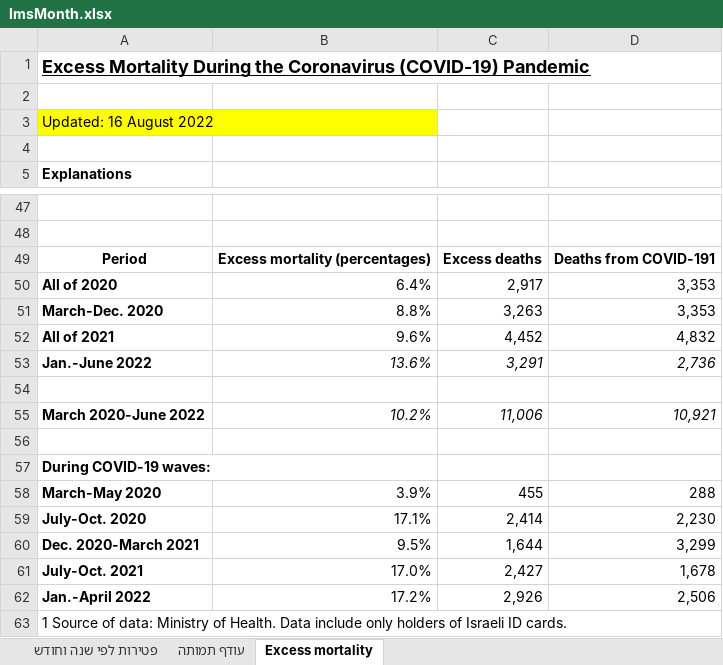
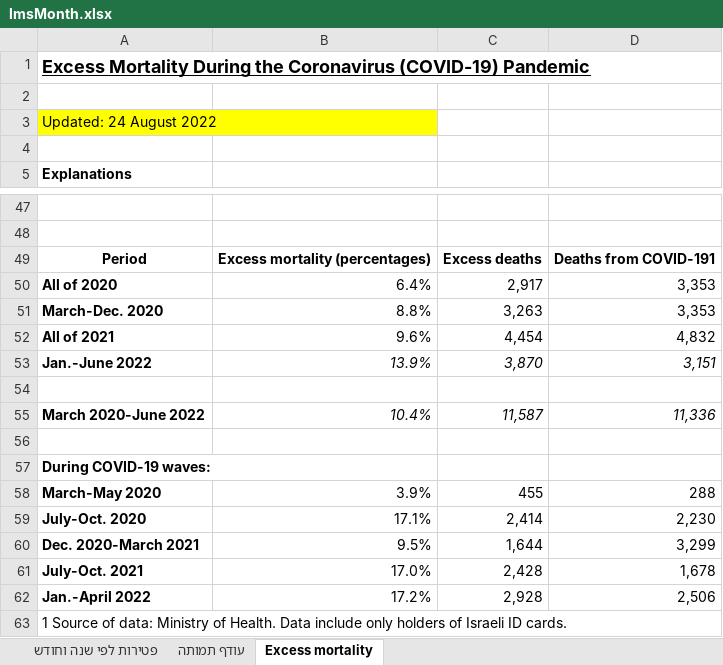
Before and after one commit to yuval-harpaz/covid-19-israel-matlab, an Excel workbook: data/Israel/lmsMonth.xlsx, sheet Excess mortality, drawn as a sheet; only a part is shown, gaps mark what is left out; values as stored, in another font and other column widths than the file's, no borders; charts and pictures not drawn; removed rows and columns are numbered as before the commit, all else as after; the diff names each change by its address in the sheet, - before the commit and + after, or states it on an @@ line.

```diff
--- a/data/Israel/lmsMonth.xlsx (sheet Excess mortality)
+++ b/data/Israel/lmsMonth.xlsx (sheet Excess mortality)
-A3: Updated: 16 August 2022
+A3: Updated: 24 August 2022
-C52: 4,452
+C52: 4,454
-row 53: Jan.-June 2022 | 13.6% | 3,291 | 2,736
+row 53: Jan.-June 2022 | 13.9% | 3,870 | 3,151
-row 55: March 2020-June 2022 | 10.2% | 11,006 | 10,921
+row 55: March 2020-June 2022 | 10.4% | 11,587 | 11,336
-C61: 2,427
+C61: 2,428
-C62: 2,926
+C62: 2,928
```
Also changed, not shown: sheet פטירות לפי שנה וחודש, sheet עודף תמותה, charts or pictures, 3 other files.
